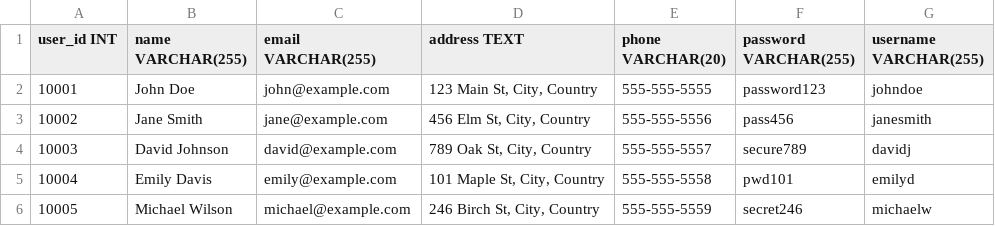
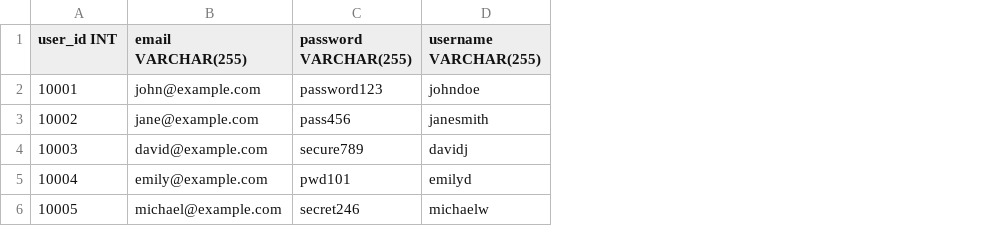
Before and after one commit to 125heracles123/e-commerce, a CSV file: dbInitialData/registered_user.csv, drawn as a sheet; the diff names each change by its address in the sheet, - before the commit and + after, or states it on an @@ line.

Commit message:
updated the signup system to registred user table

```diff
--- a/dbInitialData/registered_user.csv
+++ b/dbInitialData/registered_user.csv
-column B (name VARCHAR(255)), rows 2-6: John Doe | Jane Smith | David Johnson | Emily Davis | Michael Wilson
-column D (address TEXT), rows 2-6: 123 Main St, City, Country | 456 Elm St, City, Country | 789 Oak St, City, Country | 101 Maple St, City, Country | 246 Birch St, City, Country
-column E (phone VARCHAR(20)), rows 2-6: 555-555-5555 | 555-555-5556 | 555-555-5557 | 555-555-5558 | 555-555-5559
```
Also changed, not shown: 3 other files.
